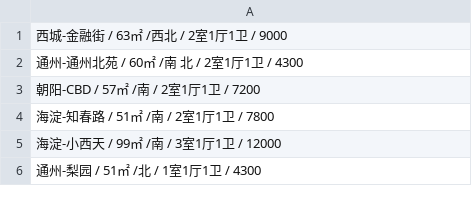
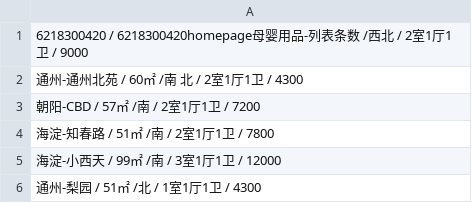
Before and after one commit to cythf/smzdm, a CSV file: case_android_combination_no_a.csv, drawn as a sheet.

Commit message:
Update case_android_combination_no_a.csv

```diff
--- a/case_android_combination_no_a.csv
+++ b/case_android_combination_no_a.csv
@@ -1,2 +1,2 @@
-西城-金融街 / 63㎡ /西北 / 2室1厅1卫 / 9000
+6218300420 / 6218300420homepage母婴用品-列表条数 /西北 / 2室1厅1卫 / 9000
 通州-通州北苑 / 60㎡ /南 北 / 2室1厅1卫 / 4300
```
